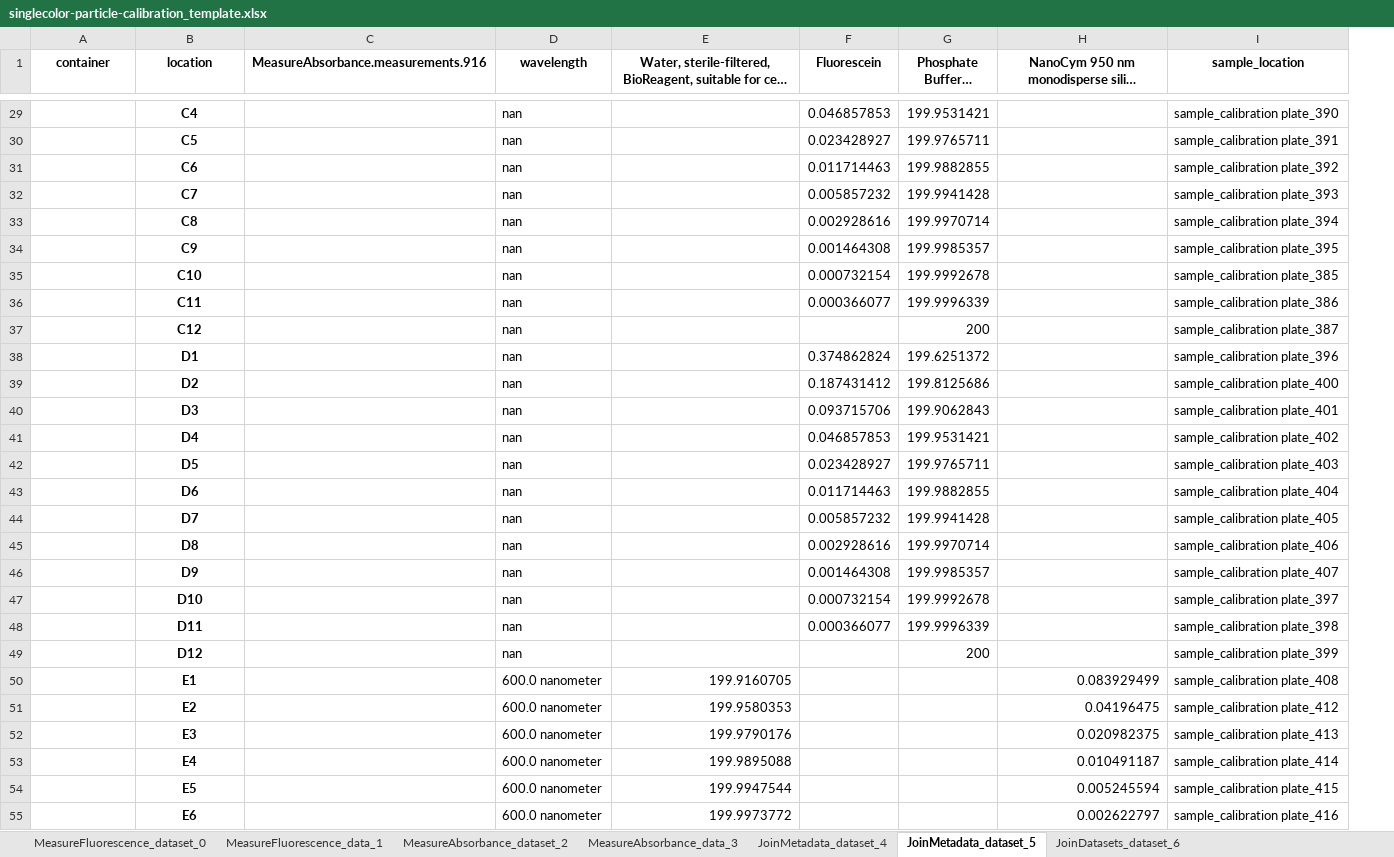
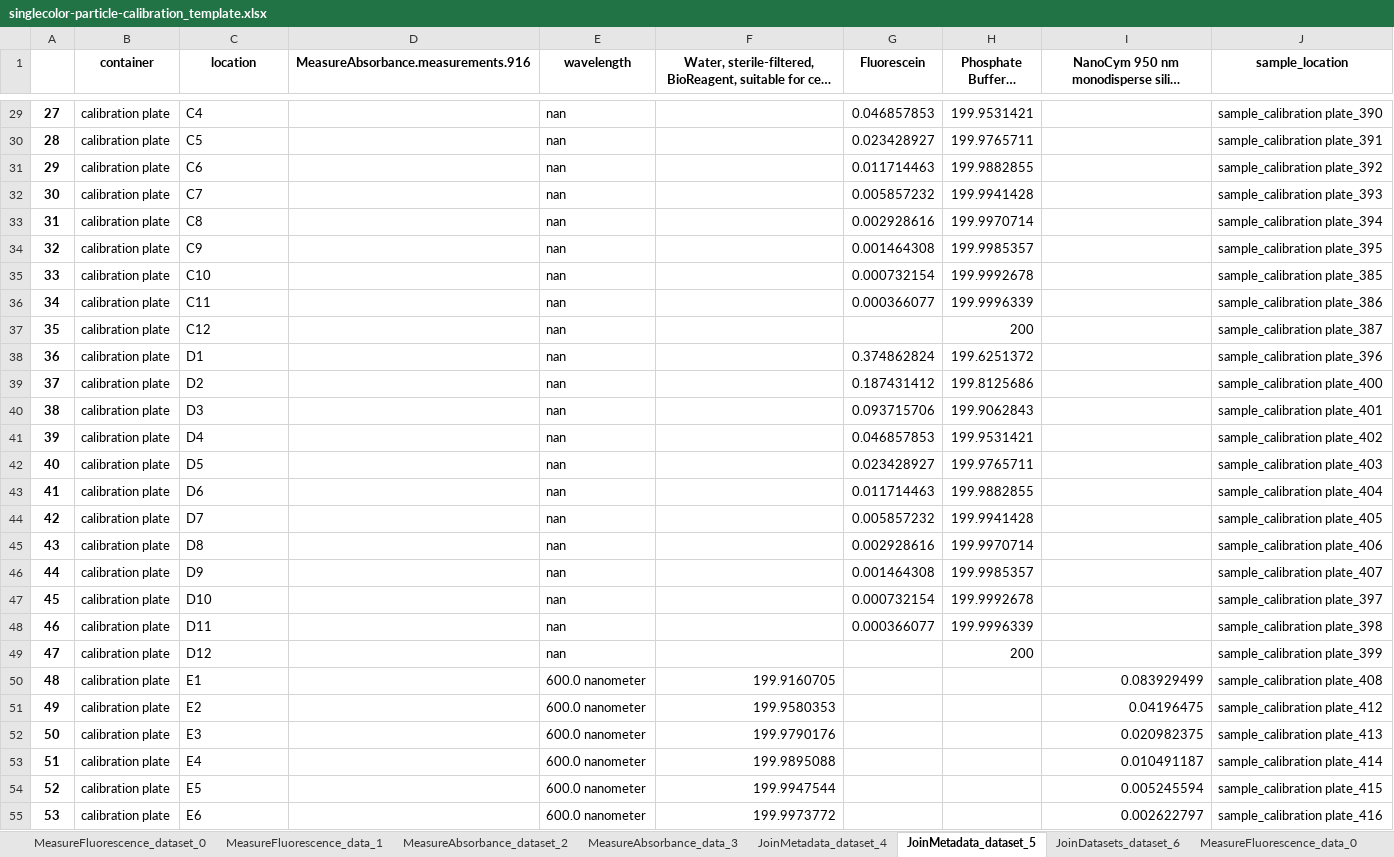
Before and after one commit to Bioprotocols/labop, an Excel workbook: examples/protocols/singlecolor-particle-calibration/artifacts/singlecolor-particle-calibration_template.xlsx, sheet JoinMetadata_dataset_5, drawn as a sheet; only a part is shown, gaps mark what is left out; long unchanged cells end in …; values as stored, in another font and other column widths than the file's, no borders; addresses are those after the commit; the diff covers the shown part only; the diff names each change by its address in the sheet, - before the commit and + after, or states it on an @@ line.

```diff
--- a/examples/protocols/singlecolor-particle-calibration/artifacts/singlecolor-particle-calibration_template.xlsx (sheet JoinMetadata_dataset_5)
+++ b/examples/protocols/singlecolor-particle-calibration/artifacts/singlecolor-particle-calibration_template.xlsx (sheet JoinMetadata_dataset_5)
+sheet tab: MeasureFluorescence_data_0
+column A, rows 29-55: 27 | 28 | 29 | 30 | 31 | 32 | 33 | 34 | 35 | 36 | 37 | 38 | 39 | 40 | 41 | 42 | 43 | 44 | 45 | 46 | 47 | 48 | 49 | 50 | 51 | 52 | 53
-B29:B55 (container): (empty)
+B29:B55 (container): calibration plate
@@ C29:C55 bold: on → off, alignment: center → left @@
```
Also changed, not shown: 68 edited cells, cell formats and merged cells elsewhere in this sheet, sheet JoinMetadata_dataset_4, sheet JoinDatasets_dataset_6, other sheet tabs, 3 other files.
